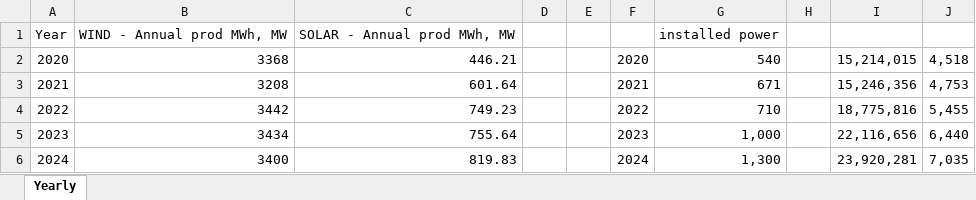
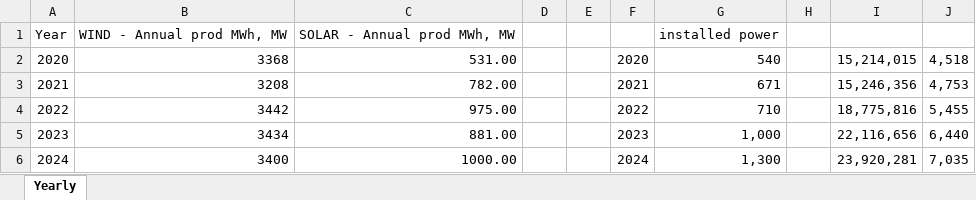
Before and after one commit to kevinerikssonSunly/Simulation, an Excel workbook: data/YIELD_PL.xlsx, sheet Yearly, drawn as a sheet; values as stored, in another font and other column widths than the file's, no borders; the diff names each change by its address in the sheet, - before the commit and + after, or states it on an @@ line.

```diff
--- a/data/YIELD_PL.xlsx (sheet Yearly)
+++ b/data/YIELD_PL.xlsx (sheet Yearly)
-C2: 446.21
+C2: 531.00
-C3: 601.64
+C3: 782.00
-C4: 749.23
+C4: 975.00
-C5: 755.64
+C5: 881.00
-C6: 819.83
+C6: 1000.00
```
Also changed, not shown: data/YIELD_EE.xlsx, data/YIELD_LT.xlsx, 21 other files.
